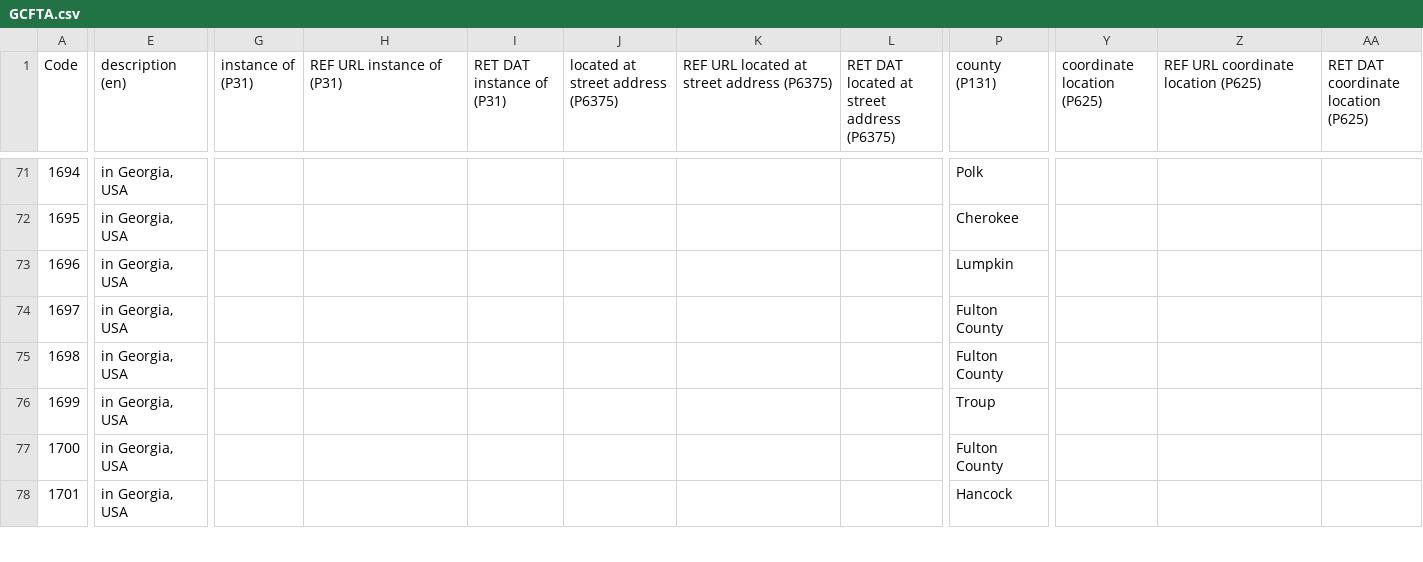
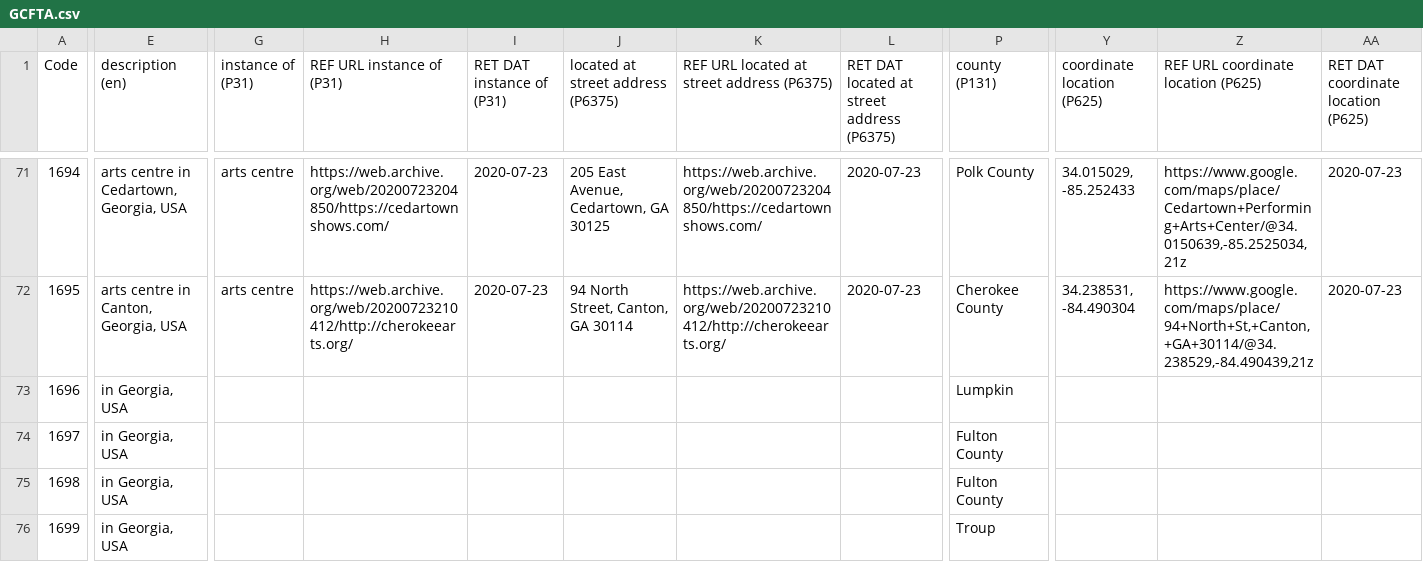
Before and after one commit to AUC-Woodruff-Library/GaNCH-data, a CSV file: data/GCFTA.csv, drawn as a sheet; only a part is shown, gaps mark what is left out; the shorter side is filled out with more unchanged rows; the diff covers the shown part only; the diff names each change by its address in the sheet, - before the commit and + after, or states it on an @@ line.

```diff
--- a/data/GCFTA.csv
+++ b/data/GCFTA.csv
-E71 (description (en)): in Georgia, USA
+E71 (description (en)): arts centre in Cedartown, Georgia, USA
-G71:G72 (instance of (P31)): (empty)
+G71:G72 (instance of (P31)): arts centre
-H71 (REF URL instance of (P31)): (empty)
+H71 (REF URL instance of (P31)): https://web.archive.org/web/20200723204850/https://cedartownshows.com/
-I71:I72 (RET DAT instance of (P31)): (empty)
+I71:I72 (RET DAT instance of (P31)): 2020-07-23
-J71: (empty)
+J71: 205 East Avenue, Cedartown, GA 30125
-K71: (empty)
+K71: https://web.archive.org/web/20200723204850/https://cedartownshows.com/
-L71:L72: (empty)
+L71:L72: 2020-07-23
-P71 (county (P131)): Polk
+P71 (county (P131)): Polk County
-Y71 (coordinate location (P625)): (empty)
+Y71 (coordinate location (P625)): 34.015029, -85.252433
-Z71: (empty)
+Z71: https://www.google.com/maps/place/Cedartown+Performing+Arts+Center/@34.0150639,-85.2525034,21z
-AA71:AA72: (empty)
+AA71:AA72: 2020-07-23
-E72 (description (en)): in Georgia, USA
+E72 (description (en)): arts centre in Canton, Georgia, USA
-H72 (REF URL instance of (P31)): (empty)
+H72 (REF URL instance of (P31)): https://web.archive.org/web/20200723210412/http://cherokeearts.org/
-J72: (empty)
+J72: 94 North Street, Canton, GA 30114
-K72: (empty)
+K72: https://web.archive.org/web/20200723210412/http://cherokeearts.org/
-P72 (county (P131)): Cherokee
+P72 (county (P131)): Cherokee County
-Y72 (coordinate location (P625)): (empty)
+Y72 (coordinate location (P625)): 34.238531, -84.490304
-Z72: (empty)
+Z72: https://www.google.com/maps/place/94+North+St,+Canton,+GA+30114/@34.238529,-84.490439,21z
```
Also changed, not shown: 96 edited cells elsewhere in this file.
